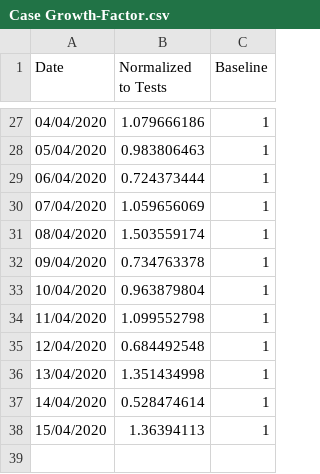
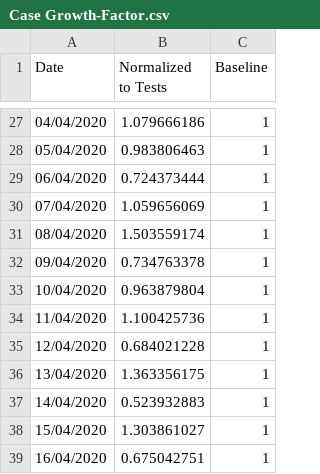
Before and after one commit to idandrd/israel-covid19-data, a CSV file: Case Growth-Factor.csv, drawn as a sheet; only a part is shown, gaps mark what is left out.

Commit message:
Update Case Growth-Factor.csv

```diff
--- a/Case Growth-Factor.csv
+++ b/Case Growth-Factor.csv
@@ -33,6 +33,7 @@
 10/04/2020,0.963879804,1
-11/04/2020,1.099552798,1
-12/04/2020,0.684492548,1
-13/04/2020,1.351434998,1
-14/04/2020,0.528474614,1
-15/04/2020,1.36394113,1
+11/04/2020,1.100425736,1
+12/04/2020,0.684021228,1
+13/04/2020,1.363356175,1
+14/04/2020,0.523932883,1
+15/04/2020,1.303861027,1
+16/04/2020,0.675042751,1
```
